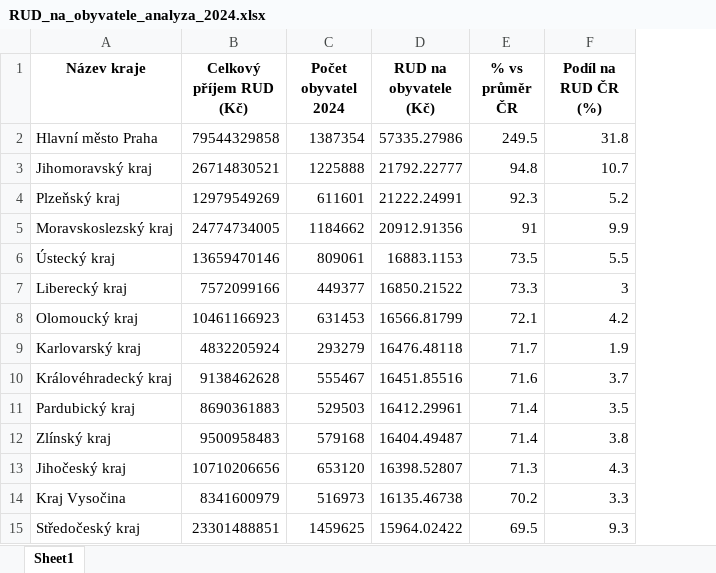
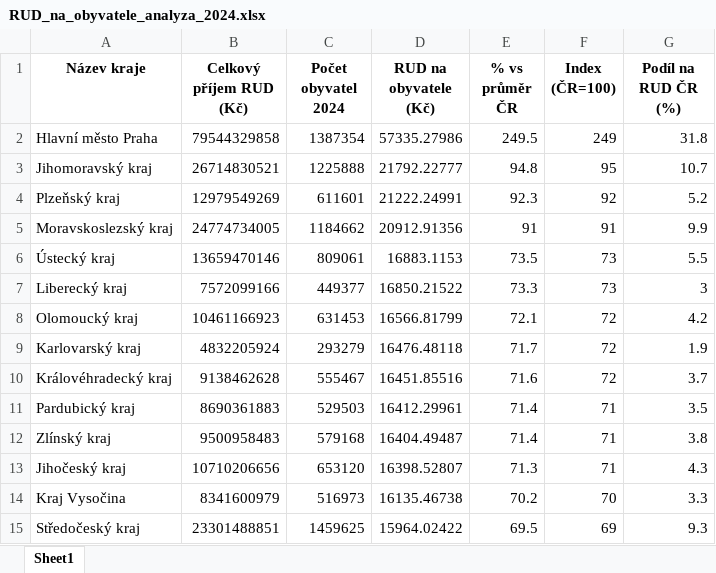
Before and after one commit to KrystofVVV/kraje_RUD, an Excel workbook: graphs/RUD_na_obyvatele_analyza_2024.xlsx, sheet Sheet1, drawn as a sheet; values as stored, in another font and other column widths than the file's, no borders; the diff names each change by its address in the sheet, - before the commit and + after, or states it on an @@ line.

Commit message:
added graph for 3 year average of expenditures

```diff
--- a/graphs/RUD_na_obyvatele_analyza_2024.xlsx (sheet Sheet1)
+++ b/graphs/RUD_na_obyvatele_analyza_2024.xlsx (sheet Sheet1)
+column F (Index (ČR=100)), rows 2-15: 249 | 95 | 92 | 91 | 73 | 73 | 72 | 72 | 72 | 71 | 71 | 71 | 70 | 69
```
Also changed, not shown: graphs/graf_1.xlsx, graphs/graf_2b.xlsx, 21 other files.
